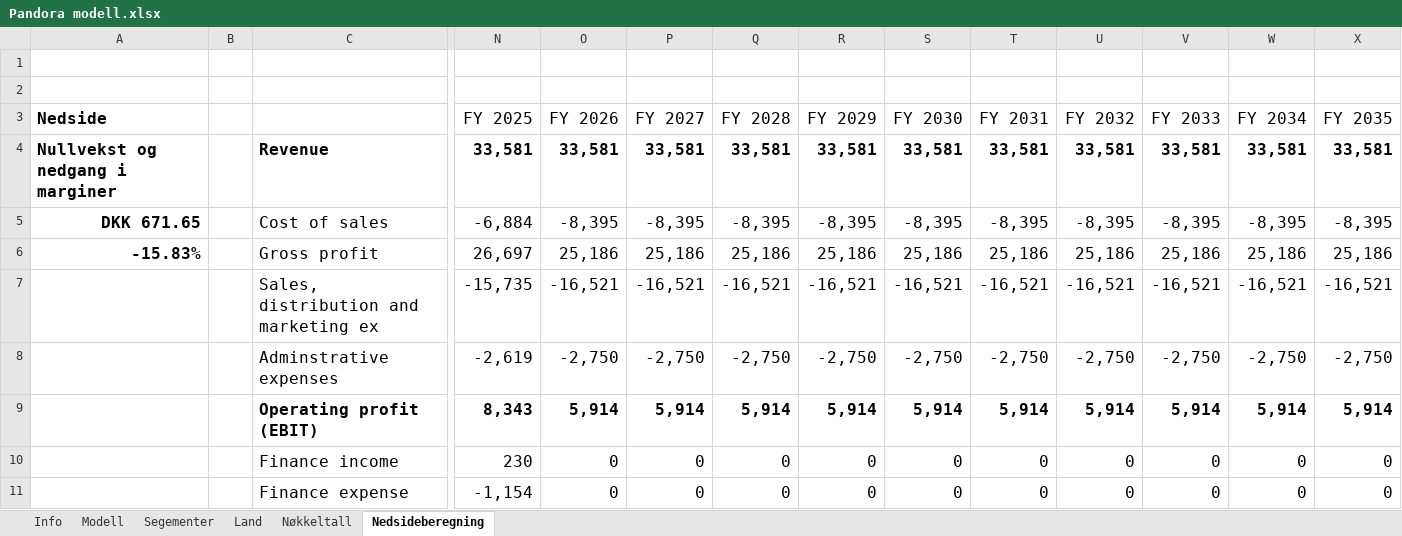
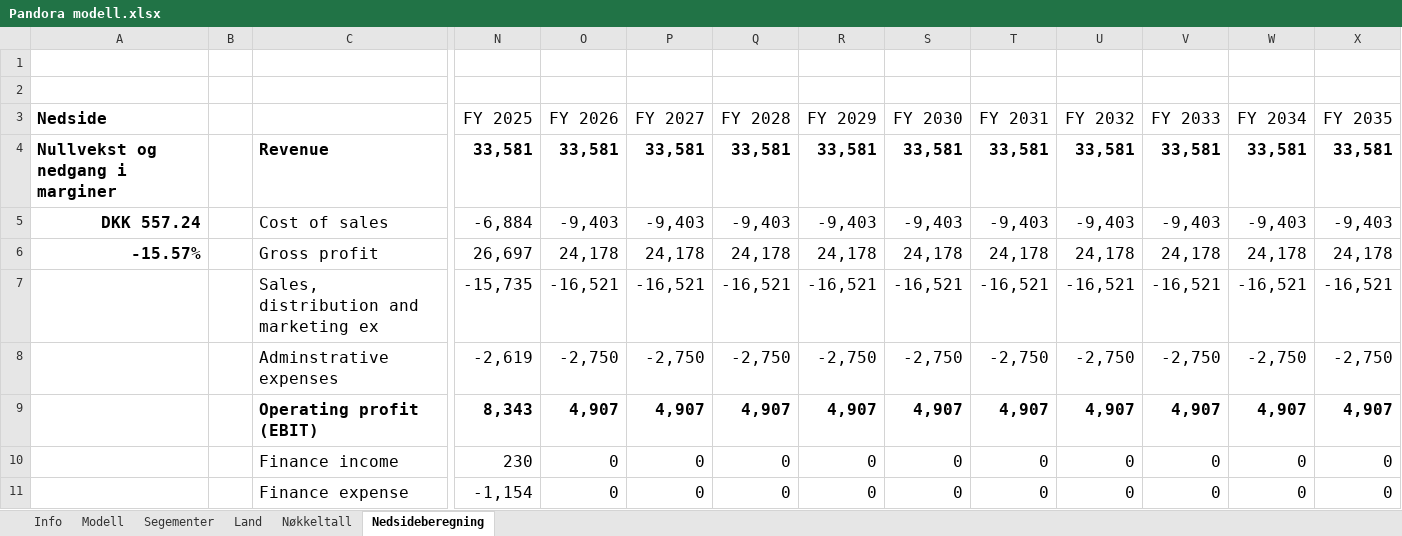
Before and after one commit to AugustHodt/Excel-modeller, an Excel workbook: Pandora modell.xlsx, sheet Nedsideberegning, drawn as a sheet; only a part is shown, gaps mark what is left out; values as stored, in another font and other column widths than the file's, no borders; the diff covers the shown part only; the diff names each change by its address in the sheet, - before the commit and + after, or states it on an @@ line.

```diff
--- a/Pandora modell.xlsx (sheet Nedsideberegning)
+++ b/Pandora modell.xlsx (sheet Nedsideberegning)
-A5 (Nedside): DKK 671.65
+A5 (Nedside): DKK 557.24
-O5 (FY 2026): -8,395
+O5 (FY 2026): -9,403
-P5 (FY 2027): -8,395
+P5 (FY 2027): -9,403
-Q5 (FY 2028): -8,395
+Q5 (FY 2028): -9,403
-R5 (FY 2029): -8,395
+R5 (FY 2029): -9,403
-S5 (FY 2030): -8,395
+S5 (FY 2030): -9,403
-T5 (FY 2031): -8,395
+T5 (FY 2031): -9,403
-U5 (FY 2032): -8,395
+U5 (FY 2032): -9,403
-V5 (FY 2033): -8,395
+V5 (FY 2033): -9,403
-W5 (FY 2034): -8,395
+W5 (FY 2034): -9,403
-X5 (FY 2035): -8,395
+X5 (FY 2035): -9,403
-A6 (Nedside): -15.83%
+A6 (Nedside): -15.57%
-O6 (FY 2026): 25,186
+O6 (FY 2026): 24,178
-P6 (FY 2027): 25,186
+P6 (FY 2027): 24,178
-Q6 (FY 2028): 25,186
+Q6 (FY 2028): 24,178
-R6 (FY 2029): 25,186
+R6 (FY 2029): 24,178
-S6 (FY 2030): 25,186
+S6 (FY 2030): 24,178
-T6 (FY 2031): 25,186
+T6 (FY 2031): 24,178
-U6 (FY 2032): 25,186
+U6 (FY 2032): 24,178
-V6 (FY 2033): 25,186
+V6 (FY 2033): 24,178
-W6 (FY 2034): 25,186
+W6 (FY 2034): 24,178
-X6 (FY 2035): 25,186
+X6 (FY 2035): 24,178
-O9 (FY 2026): 5,914
+O9 (FY 2026): 4,907
-P9 (FY 2027): 5,914
+P9 (FY 2027): 4,907
-Q9 (FY 2028): 5,914
+Q9 (FY 2028): 4,907
-R9 (FY 2029): 5,914
+R9 (FY 2029): 4,907
-S9 (FY 2030): 5,914
+S9 (FY 2030): 4,907
-T9 (FY 2031): 5,914
+T9 (FY 2031): 4,907
-U9 (FY 2032): 5,914
+U9 (FY 2032): 4,907
-V9 (FY 2033): 5,914
+V9 (FY 2033): 4,907
-W9 (FY 2034): 5,914
+W9 (FY 2034): 4,907
-X9 (FY 2035): 5,914
+X9 (FY 2035): 4,907
```
Also changed, not shown: 254 edited cells elsewhere in this sheet, sheet Modell, sheet Info, sheet Land, sheet Segementer, sheet Nøkkeltall, formulas that keep their value, charts or pictures.
